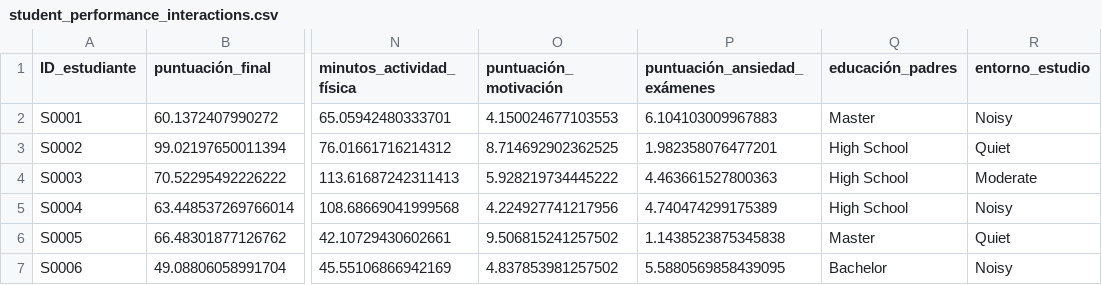
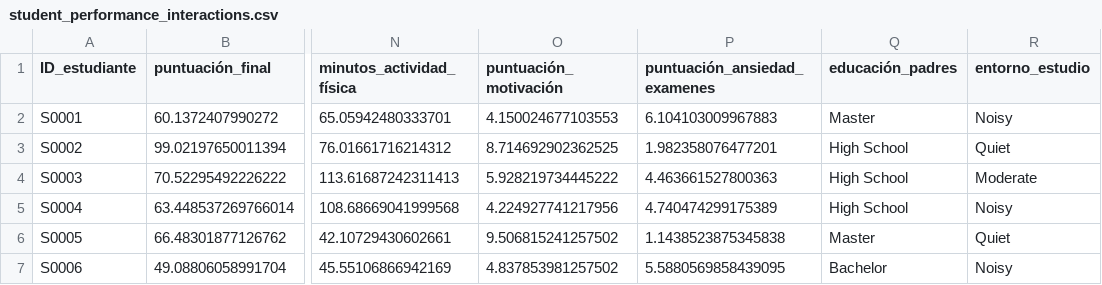
Before and after one commit to casaorozco1904-ship-it/Estadistica2026, a CSV file: proyecto u1/student_performance_interactions.csv, drawn as a sheet; only a part is shown, gaps mark what is left out; the diff names each change by its address in the sheet, - before the commit and + after, or states it on an @@ line.

Commit message:
Update student_performance_interactions.csv

```diff
--- a/proyecto u1/student_performance_interactions.csv
+++ b/proyecto u1/student_performance_interactions.csv
-P1: puntuación_ansiedad_exámenes
+P1: puntuación_ansiedad_examenes
```
